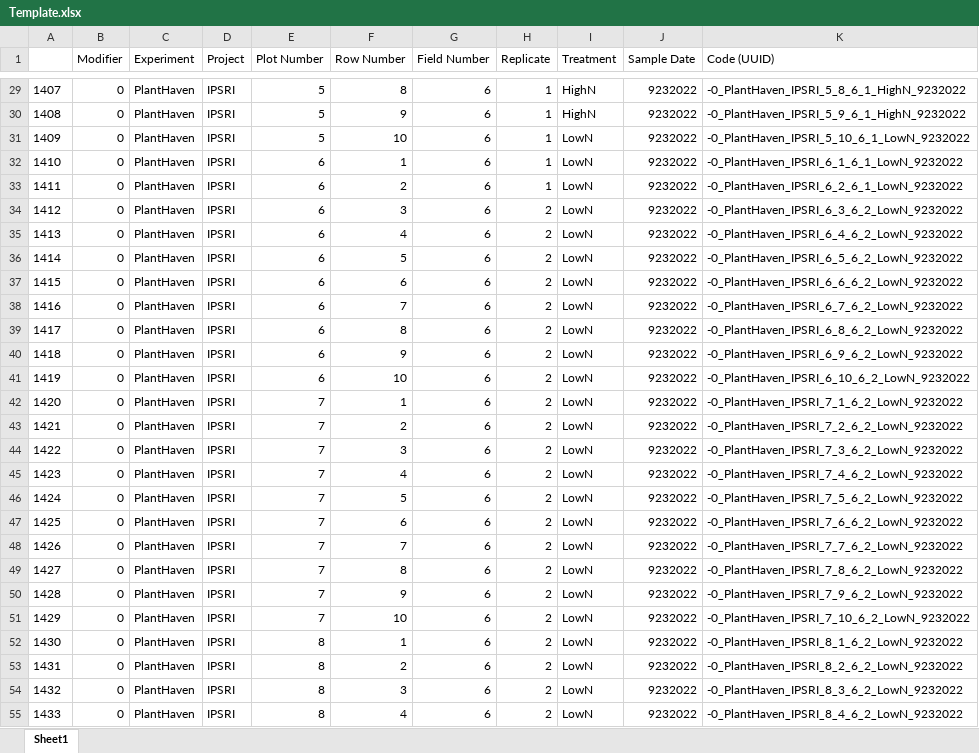
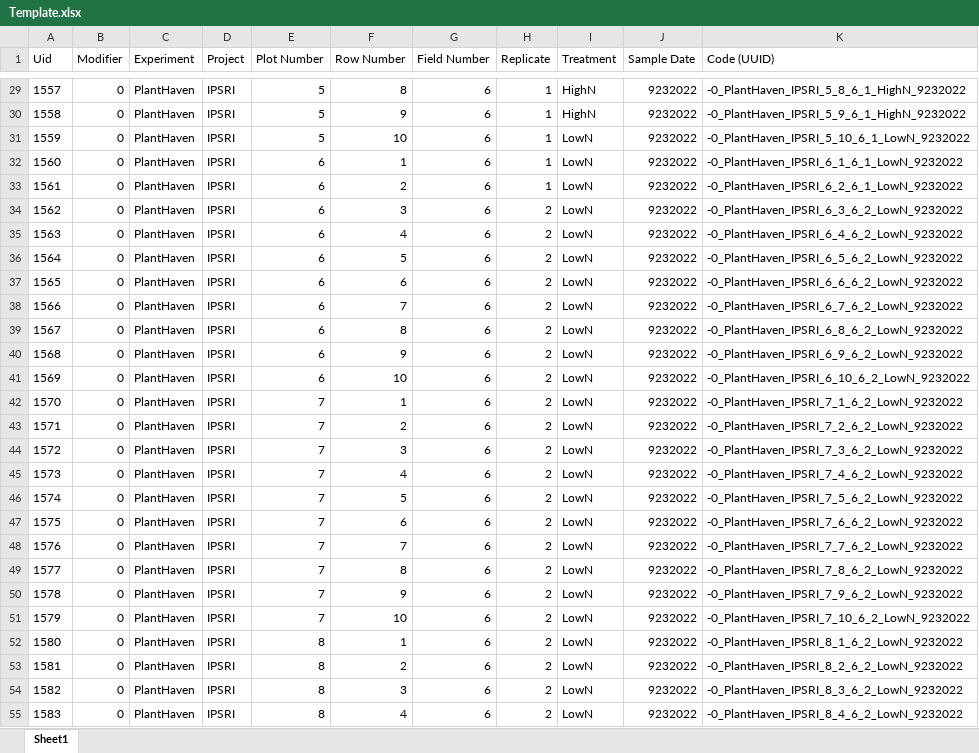
Before and after one commit to Topp-Roots-Lab/taghelper, an Excel workbook: Template.xlsx, sheet Sheet1, drawn as a sheet; only a part is shown, gaps mark what is left out; values as stored, in another font and other column widths than the file's, no borders; the diff covers the shown part only; the diff names each change by its address in the sheet, - before the commit and + after, or states it on an @@ line.

```diff
--- a/Template.xlsx (sheet Sheet1)
+++ b/Template.xlsx (sheet Sheet1)
-A1: (empty)
+A1: Uid
-A29 (Uid): 1407
+A29 (Uid): 1557
-A30 (Uid): 1408
+A30 (Uid): 1558
-A31 (Uid): 1409
+A31 (Uid): 1559
-A32 (Uid): 1410
+A32 (Uid): 1560
-A33 (Uid): 1411
+A33 (Uid): 1561
-A34 (Uid): 1412
+A34 (Uid): 1562
-A35 (Uid): 1413
+A35 (Uid): 1563
-A36 (Uid): 1414
+A36 (Uid): 1564
-A37 (Uid): 1415
+A37 (Uid): 1565
-A38 (Uid): 1416
+A38 (Uid): 1566
-A39 (Uid): 1417
+A39 (Uid): 1567
-A40 (Uid): 1418
+A40 (Uid): 1568
-A41 (Uid): 1419
+A41 (Uid): 1569
-A42 (Uid): 1420
+A42 (Uid): 1570
-A43 (Uid): 1421
+A43 (Uid): 1571
-A44 (Uid): 1422
+A44 (Uid): 1572
-A45 (Uid): 1423
+A45 (Uid): 1573
-A46 (Uid): 1424
+A46 (Uid): 1574
-A47 (Uid): 1425
+A47 (Uid): 1575
-A48 (Uid): 1426
+A48 (Uid): 1576
-A49 (Uid): 1427
+A49 (Uid): 1577
-A50 (Uid): 1428
+A50 (Uid): 1578
-A51 (Uid): 1429
+A51 (Uid): 1579
-A52 (Uid): 1430
+A52 (Uid): 1580
-A53 (Uid): 1431
+A53 (Uid): 1581
-A54 (Uid): 1432
+A54 (Uid): 1582
-A55 (Uid): 1433
+A55 (Uid): 1583
```
Also changed, not shown: 48 edited cells elsewhere in this sheet, 1 other file.
